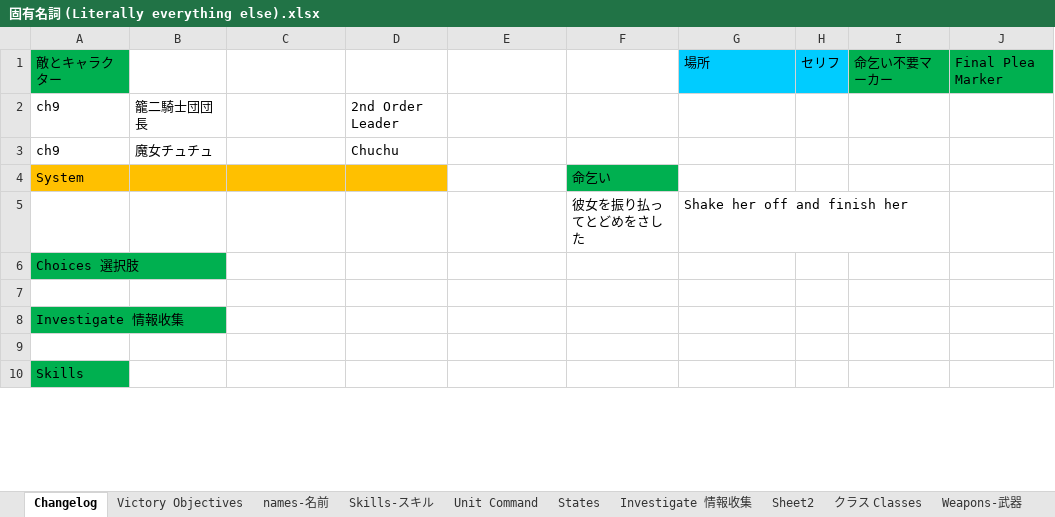
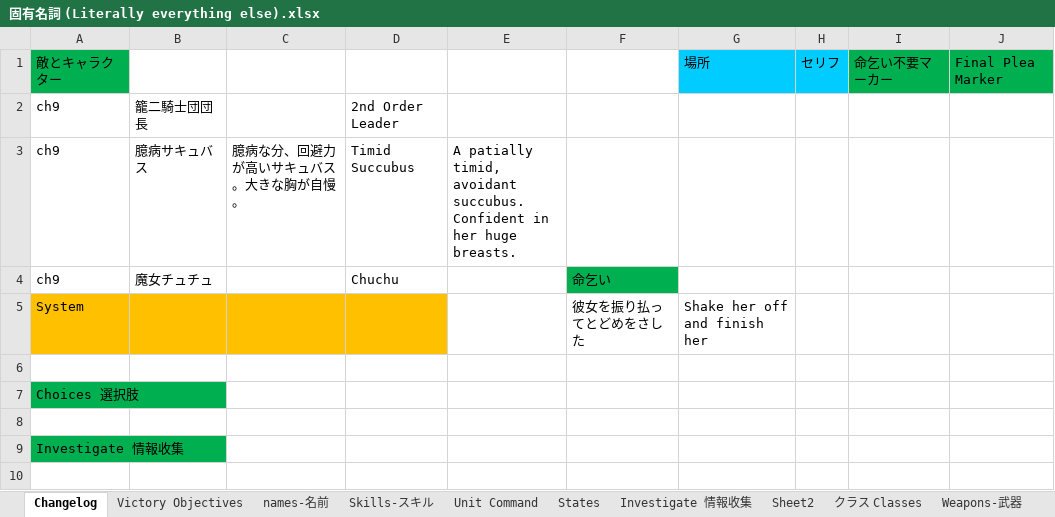
Before and after one commit to Giratena/Succubus-Senki-Translation-Project, an Excel workbook: 固有名詞 (Literally everything else).xlsx, sheet Changelog, drawn as a sheet; only a part is shown; the shorter side is filled out with more unchanged rows; values as stored, in another font and other column widths than the file's, no borders; removed rows and columns are numbered as before the commit, all else as after; the diff names each change by its address in the sheet, - before the commit and + after, or states it on an @@ line.

```diff
--- a/固有名詞 (Literally everything else).xlsx (sheet Changelog)
+++ b/固有名詞 (Literally everything else).xlsx (sheet Changelog)
+row 3: ch9 | 臆病サキュバス | 臆病な分、回避力が高いサキュバス。大きな胸が自慢。 | Timid Succubus | A patially timid, avoidant succubus. Confident in her huge breasts.
-F4: (empty)
+F4: 命乞い
-F4 fill: none
+F4 fill: #00B050
-row 4: System |  |  |  |  | 命乞い
-A5: (empty)
+A5: System
-A5:D5 fill: none
+A5:D5 fill: #FFC000
+row 6: (empty)
```
Also changed, not shown: sheet names-名前, 1 other file.
